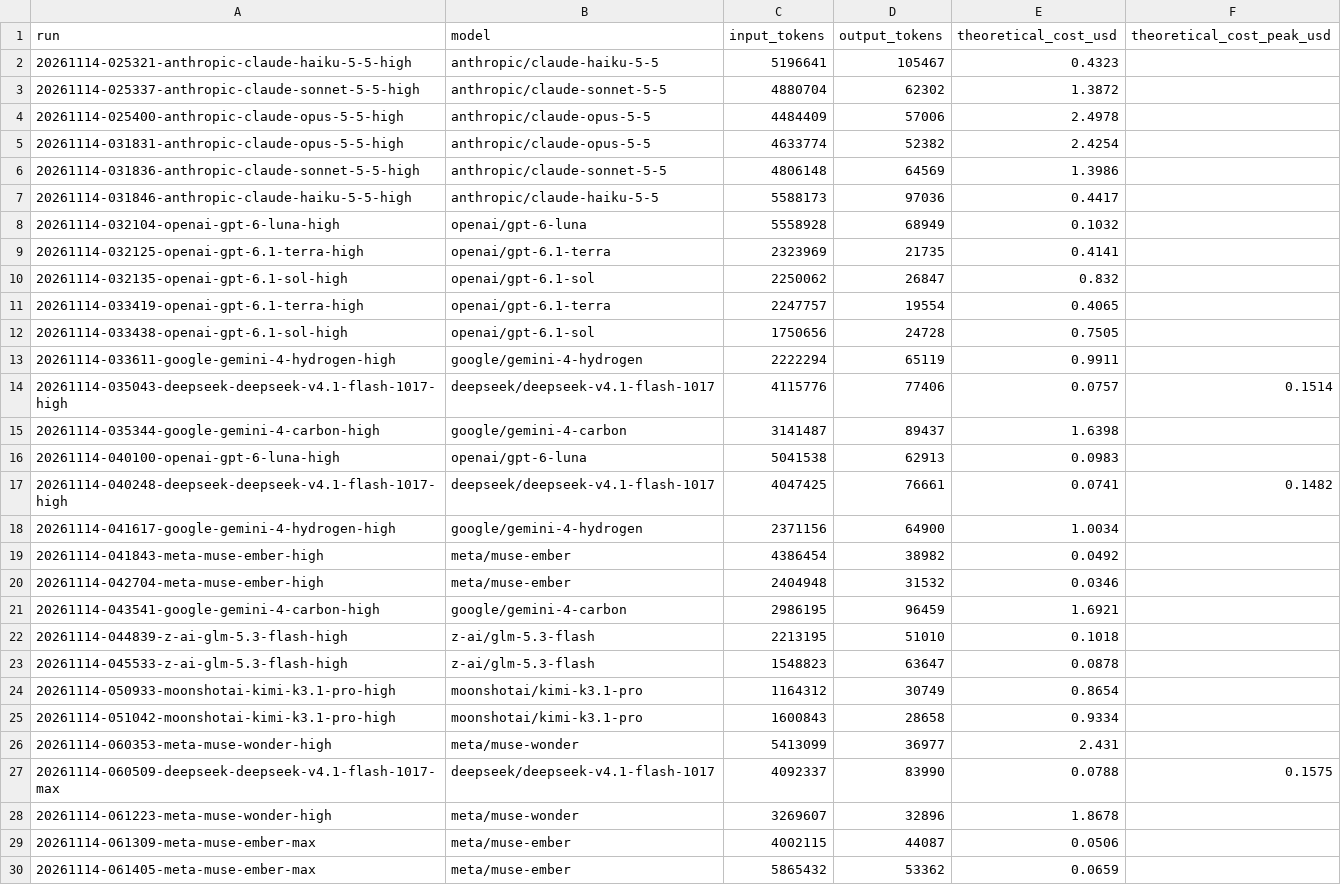
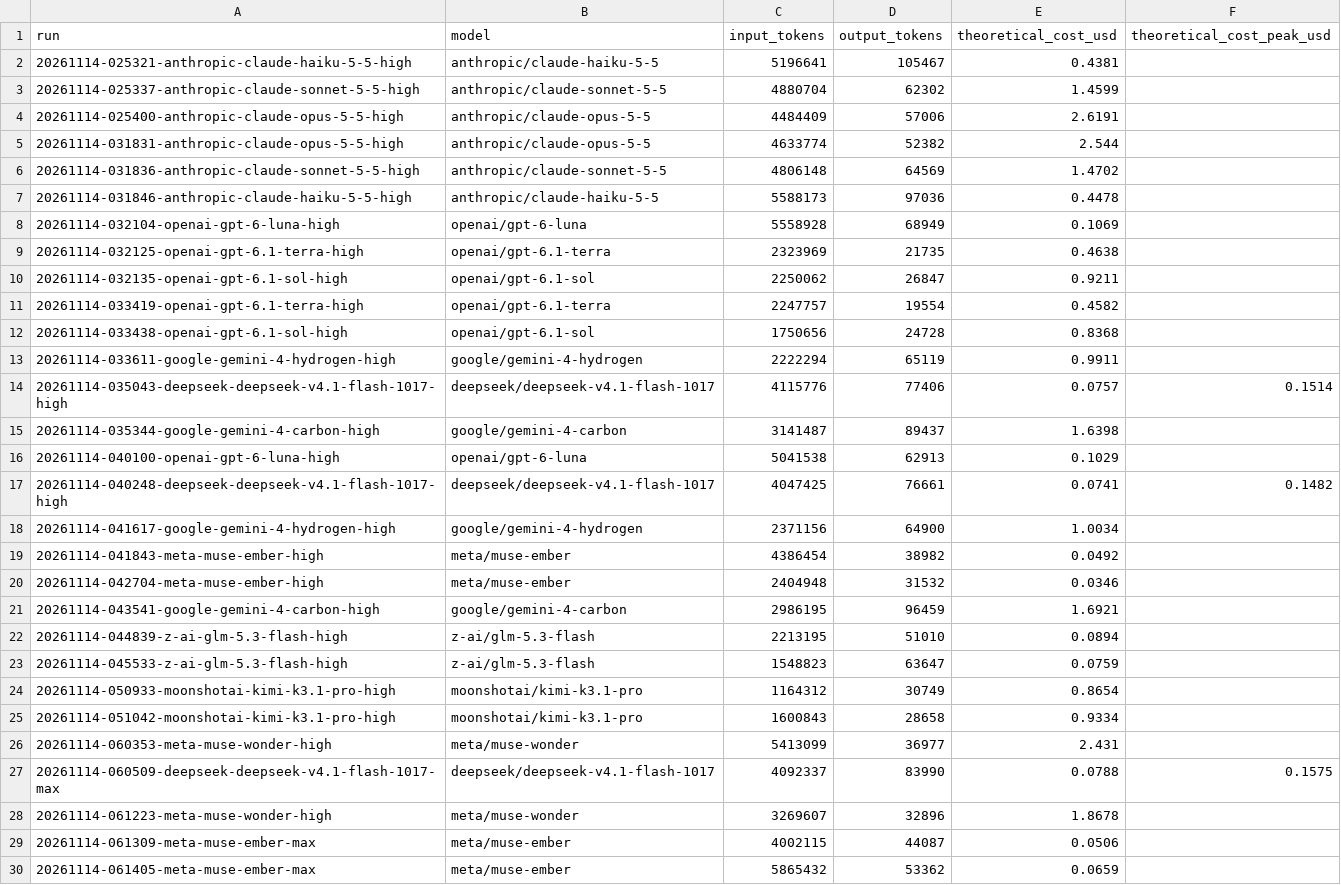
Before and after one commit to ruihe774/f1-research-benchmark, a CSV file: analysis/f1/runs_theoretical_cost.csv, drawn as a sheet; only a part is shown.

```diff
--- a/analysis/f1/runs_theoretical_cost.csv
+++ b/analysis/f1/runs_theoretical_cost.csv
@@ -1,13 +1,13 @@
 run,model,input_tokens,output_tokens,theoretical_cost_usd,theoretical_cost_peak_usd
-20261114-025321-anthropic-claude-haiku-5-5-high,anthropic/claude-haiku-5-5,5196641,105467,0.4323,
-20261114-025337-anthropic-claude-sonnet-5-5-high,anthropic/claude-sonnet-5-5,4880704,62302,1.3872,
-20261114-025400-anthropic-claude-opus-5-5-high,anthropic/claude-opus-5-5,4484409,57006,2.4978,
-20261114-031831-anthropic-claude-opus-5-5-high,anthropic/claude-opus-5-5,4633774,52382,2.4254,
-20261114-031836-anthropic-claude-sonnet-5-5-high,anthropic/claude-sonnet-5-5,4806148,64569,1.3986,
-20261114-031846-anthropic-claude-haiku-5-5-high,anthropic/claude-haiku-5-5,5588173,97036,0.4417,
-20261114-032104-openai-gpt-6-luna-high,openai/gpt-6-luna,5558928,68949,0.1032,
-20261114-032125-openai-gpt-6.1-terra-high,openai/gpt-6.1-terra,2323969,21735,0.4141,
-20261114-032135-openai-gpt-6.1-sol-high,openai/gpt-6.1-sol,2250062,26847,0.832,
-20261114-033419-openai-gpt-6.1-terra-high,openai/gpt-6.1-terra,2247757,19554,0.4065,
-20261114-033438-openai-gpt-6.1-sol-high,openai/gpt-6.1-sol,1750656,24728,0.7505,
+20261114-025321-anthropic-claude-haiku-5-5-high,anthropic/claude-haiku-5-5,5196641,105467,0.4381,
+20261114-025337-anthropic-claude-sonnet-5-5-high,anthropic/claude-sonnet-5-5,4880704,62302,1.4599,
+20261114-025400-anthropic-claude-opus-5-5-high,anthropic/claude-opus-5-5,4484409,57006,2.6191,
+20261114-031831-anthropic-claude-opus-5-5-high,anthropic/claude-opus-5-5,4633774,52382,2.544,
+20261114-031836-anthropic-claude-sonnet-5-5-high,anthropic/claude-sonnet-5-5,4806148,64569,1.4702,
+20261114-031846-anthropic-claude-haiku-5-5-high,anthropic/claude-haiku-5-5,5588173,97036,0.4478,
+20261114-032104-openai-gpt-6-luna-high,openai/gpt-6-luna,5558928,68949,0.1069,
+20261114-032125-openai-gpt-6.1-terra-high,openai/gpt-6.1-terra,2323969,21735,0.4638,
+20261114-032135-openai-gpt-6.1-sol-high,openai/gpt-6.1-sol,2250062,26847,0.9211,
+20261114-033419-openai-gpt-6.1-terra-high,openai/gpt-6.1-terra,2247757,19554,0.4582,
+20261114-033438-openai-gpt-6.1-sol-high,openai/gpt-6.1-sol,1750656,24728,0.8368,
 20261114-033611-google-gemini-4-hydrogen-high,google/gemini-4-hydrogen,2222294,65119,0.9911,
@@ -15,3 +15,3 @@ run,model,input_tokens,output_tokens,theoretical_cost_usd,theoretical_cost_peak_
 20261114-035344-google-gemini-4-carbon-high,google/gemini-4-carbon,3141487,89437,1.6398,
-20261114-040100-openai-gpt-6-luna-high,openai/gpt-6-luna,5041538,62913,0.0983,
+20261114-040100-openai-gpt-6-luna-high,openai/gpt-6-luna,5041538,62913,0.1029,
 20261114-040248-deepseek-deepseek-v4.1-flash-1017-high,deepseek/deepseek-v4.1-flash-1017,4047425,76661,0.0741,0.1482
@@ -21,4 +21,4 @@ run,model,input_tokens,output_tokens,theoretical_cost_usd,theoretical_cost_peak_
 20261114-043541-google-gemini-4-carbon-high,google/gemini-4-carbon,2986195,96459,1.6921,
-20261114-044839-z-ai-glm-5.3-flash-high,z-ai/glm-5.3-flash,2213195,51010,0.1018,
-20261114-045533-z-ai-glm-5.3-flash-high,z-ai/glm-5.3-flash,1548823,63647,0.0878,
+20261114-044839-z-ai-glm-5.3-flash-high,z-ai/glm-5.3-flash,2213195,51010,0.0894,
+20261114-045533-z-ai-glm-5.3-flash-high,z-ai/glm-5.3-flash,1548823,63647,0.0759,
 20261114-050933-moonshotai-kimi-k3.1-pro-high,moonshotai/kimi-k3.1-pro,1164312,30749,0.8654,
```
Also changed, not shown: analysis/f1/model_summary.csv, analysis/rif/model_summary.csv, 7 other files.
